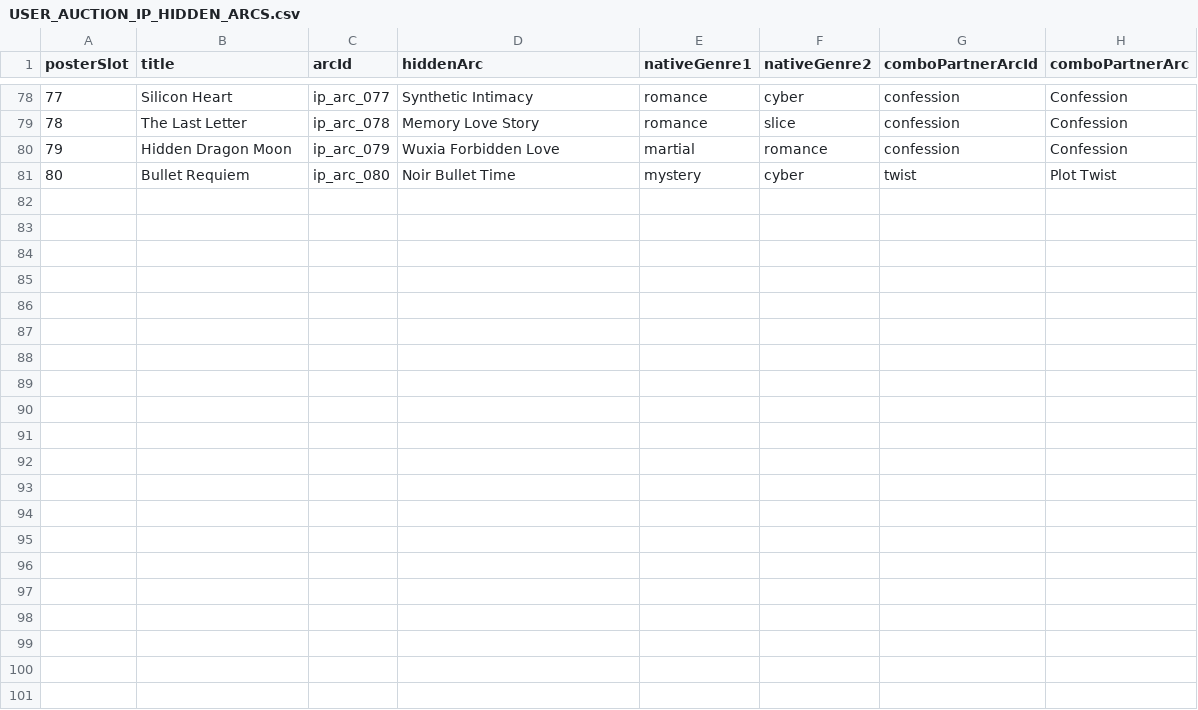
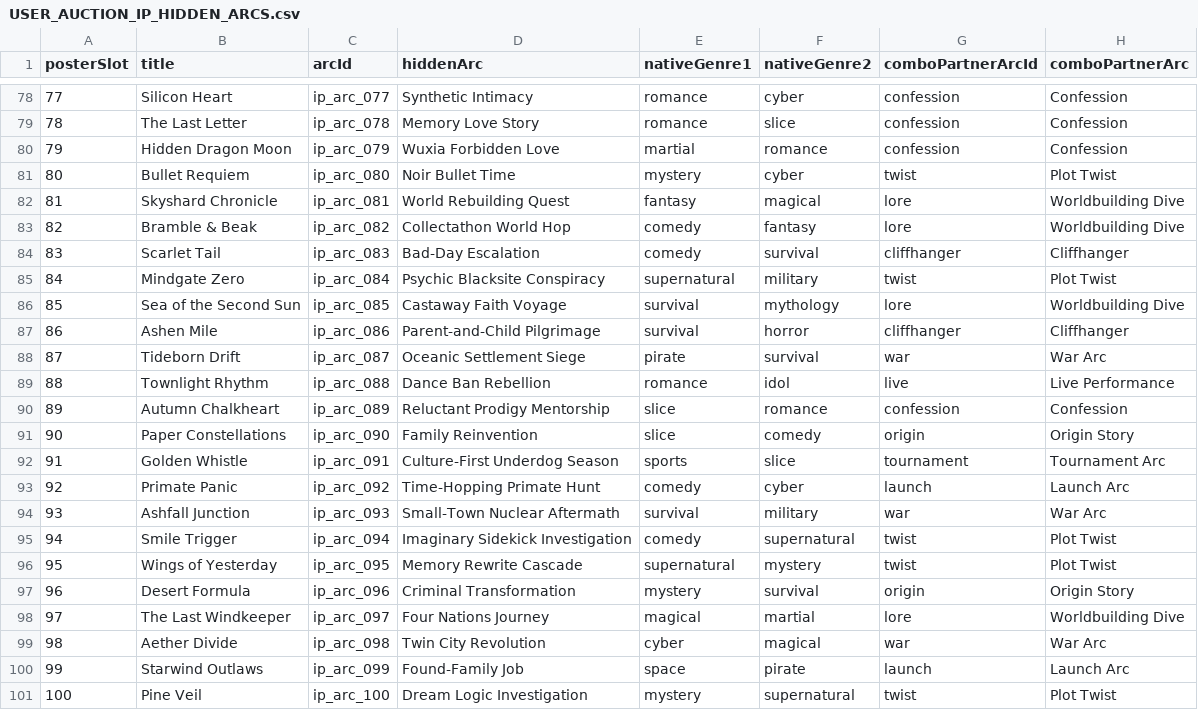
Before and after one commit to samuelkenworthy91-byte/Anime-Tycoon, a CSV file: game_source/docs/USER_AUCTION_IP_HIDDEN_ARCS.csv, drawn as a sheet; only a part is shown, gaps mark what is left out.

Commit message:
Activate all 100 auction IPs and hidden arcs
Completes the live auction catalogue to 100 properties, activates poster slots 001–100, and adds source-specific reusable hidden blueprints for IPs 081–100. Verified with all 468 tests and the production build.

```diff
--- a/game_source/docs/USER_AUCTION_IP_HIDDEN_ARCS.csv
+++ b/game_source/docs/USER_AUCTION_IP_HIDDEN_ARCS.csv
@@ -81 +81,21 @@ posterSlot,title,arcId,hiddenArc,nativeGenre1,nativeGenre2,comboPartnerArcId,com
 80,Bullet Requiem,ip_arc_080,Noir Bullet Time,mystery,cyber,twist,Plot Twist
+81,Skyshard Chronicle,ip_arc_081,World Rebuilding Quest,fantasy,magical,lore,Worldbuilding Dive
+82,Bramble & Beak,ip_arc_082,Collectathon World Hop,comedy,fantasy,lore,Worldbuilding Dive
+83,Scarlet Tail,ip_arc_083,Bad-Day Escalation,comedy,survival,cliffhanger,Cliffhanger
+84,Mindgate Zero,ip_arc_084,Psychic Blacksite Conspiracy,supernatural,military,twist,Plot Twist
+85,Sea of the Second Sun,ip_arc_085,Castaway Faith Voyage,survival,mythology,lore,Worldbuilding Dive
+86,Ashen Mile,ip_arc_086,Parent-and-Child Pilgrimage,survival,horror,cliffhanger,Cliffhanger
+87,Tideborn Drift,ip_arc_087,Oceanic Settlement Siege,pirate,survival,war,War Arc
+88,Townlight Rhythm,ip_arc_088,Dance Ban Rebellion,romance,idol,live,Live Performance
+89,Autumn Chalkheart,ip_arc_089,Reluctant Prodigy Mentorship,slice,romance,confession,Confession
+90,Paper Constellations,ip_arc_090,Family Reinvention,slice,comedy,origin,Origin Story
+91,Golden Whistle,ip_arc_091,Culture-First Underdog Season,sports,slice,tournament,Tournament Arc
+92,Primate Panic,ip_arc_092,Time-Hopping Primate Hunt,comedy,cyber,launch,Launch Arc
+93,Ashfall Junction,ip_arc_093,Small-Town Nuclear Aftermath,survival,military,war,War Arc
+94,Smile Trigger,ip_arc_094,Imaginary Sidekick Investigation,comedy,supernatural,twist,Plot Twist
+95,Wings of Yesterday,ip_arc_095,Memory Rewrite Cascade,supernatural,mystery,twist,Plot Twist
+96,Desert Formula,ip_arc_096,Criminal Transformation,mystery,survival,origin,Origin Story
+97,The Last Windkeeper,ip_arc_097,Four Nations Journey,magical,martial,lore,Worldbuilding Dive
+98,Aether Divide,ip_arc_098,Twin City Revolution,cyber,magical,war,War Arc
+99,Starwind Outlaws,ip_arc_099,Found-Family Job,space,pirate,launch,Launch Arc
+100,Pine Veil,ip_arc_100,Dream Logic Investigation,mystery,supernatural,twist,Plot Twist
```
Also changed, not shown: game_source/docs/AUCTION_IP_POSTER_SLOTS.csv, game_source/docs/USER_AUCTION_IP_CATALOG.csv, 6 other files.
